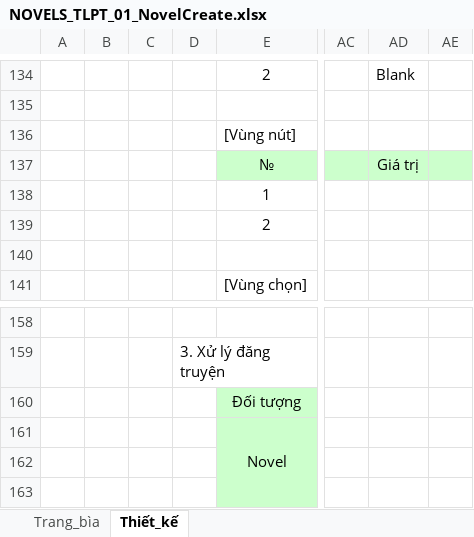
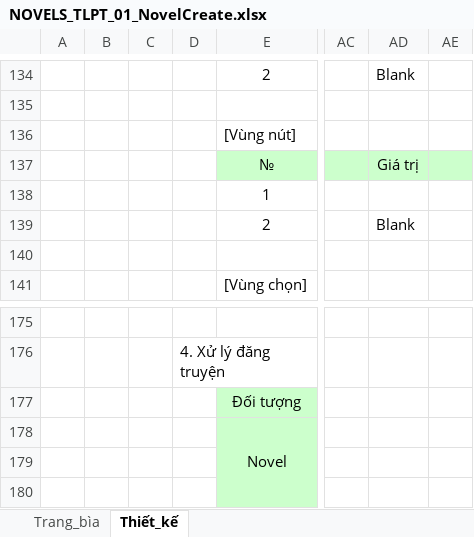
Before and after one commit to philong0208/Nhom28_MTTTN, an Excel workbook: Document/Part 2/ChiTiet/NOVELS_TLPT_01_NovelCreate.xlsx, sheet Thiết_kế, drawn as a sheet; only a part is shown, gaps mark what is left out; values as stored, in another font and other column widths than the file's, no borders; charts and pictures not drawn; addresses are those after the commit; the diff covers the shown part only; the diff names each change by its address in the sheet, - before the commit and + after, or states it on an @@ line.

```diff
--- a/Document/Part 2/ChiTiet/NOVELS_TLPT_01_NovelCreate.xlsx (sheet Thiết_kế)
+++ b/Document/Part 2/ChiTiet/NOVELS_TLPT_01_NovelCreate.xlsx (sheet Thiết_kế)
-AD139: (empty)
+AD139: Blank
-D176: 3. Xử lý đăng truyện
+D176: 4. Xử lý đăng truyện
```
Also changed, not shown: 17 added rows and 10 edited cells elsewhere in this sheet, charts or pictures, Document/Part 3/CTS6326_Test cases.xlsx, 3 other files.
